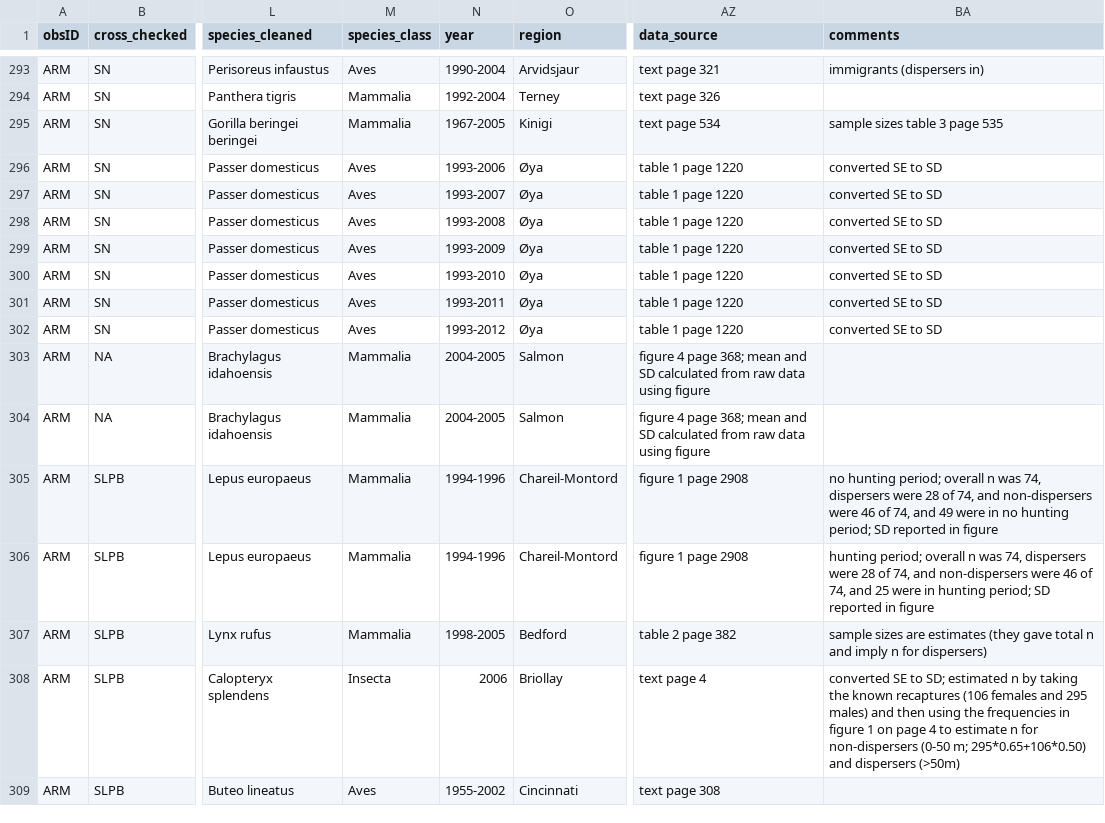
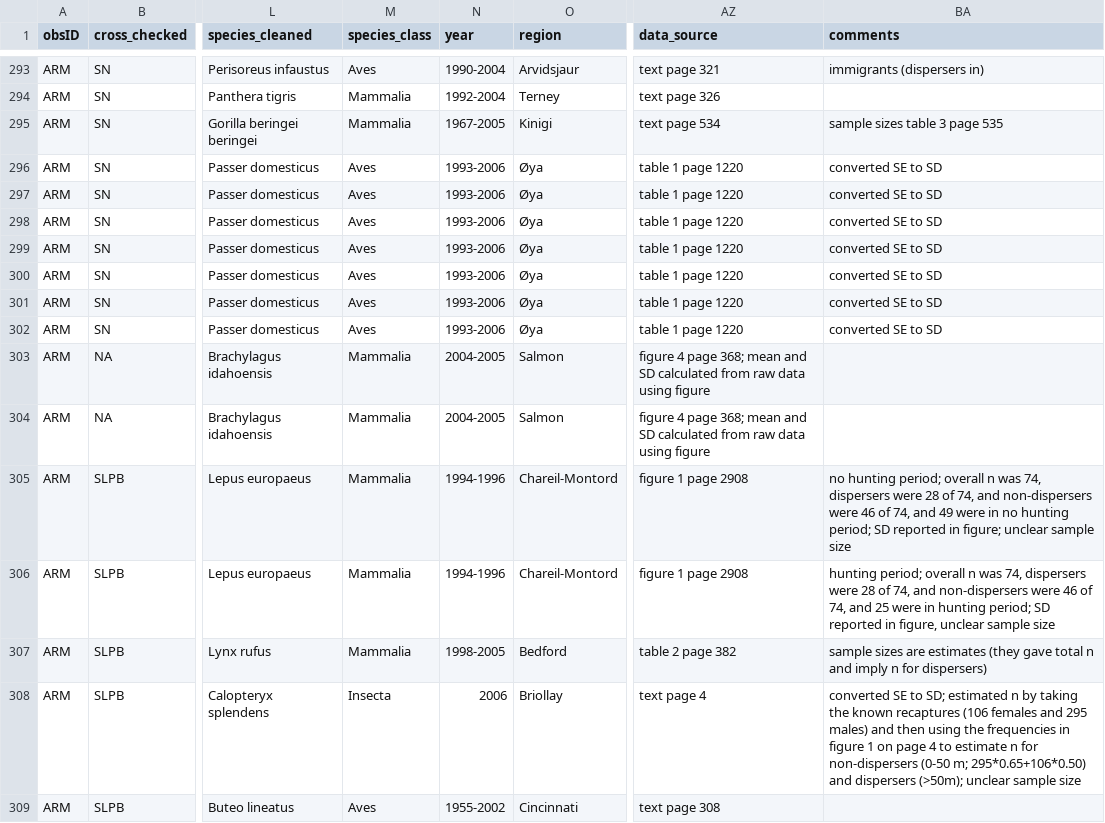
Before and after one commit to martinig/Fitness-and-dispersal-MA, a CSV file: data/Aim 1 - Aim 1.csv, drawn as a sheet; only a part is shown, gaps mark what is left out; the diff covers the shown part only; the diff names each change by its address in the sheet, - before the commit and + after, or states it on an @@ line.

Commit message:
fixed year error in dataset and moved around panels in qmd

```diff
--- a/data/Aim 1 - Aim 1.csv
+++ b/data/Aim 1 - Aim 1.csv
-N297 (year): 1993-2007
+N297 (year): 1993-2006
-N298 (year): 1993-2008
+N298 (year): 1993-2006
-N299 (year): 1993-2009
+N299 (year): 1993-2006
-N300 (year): 1993-2010
+N300 (year): 1993-2006
-N301 (year): 1993-2011
+N301 (year): 1993-2006
-N302 (year): 1993-2012
+N302 (year): 1993-2006
-BA305 (comments): …reported in figure
+BA305 (comments): …reported in figure; unclear sample size
-BA306 (comments): …reported in figure
+BA306 (comments): …reported in figure, unclear sample size
-BA308 (comments): …and dispersers (>50m)
+BA308 (comments): …and dispersers (>50m); unclear sample size
```
Also changed, not shown: 124 edited cells elsewhere in this file, 10 other files.
